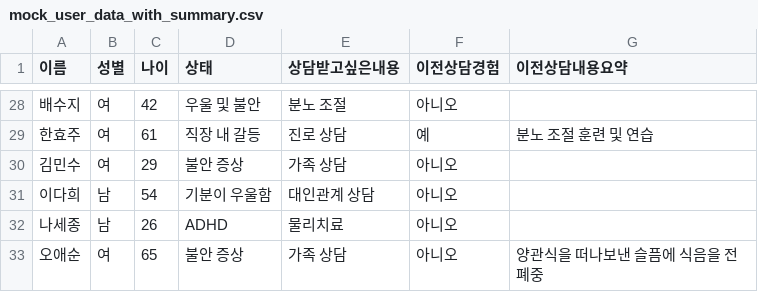
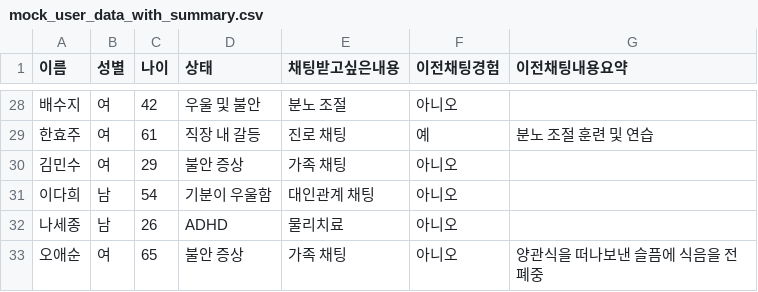
Before and after one commit to nn98/Mind_bridge, a CSV file: public/mock_user_data_with_summary.csv, drawn as a sheet; only a part is shown, gaps mark what is left out; the diff covers the shown part only.

```diff
--- a/public/mock_user_data_with_summary.csv
+++ b/public/mock_user_data_with_summary.csv
@@ -1 +1 @@
-이름,성별,나이,상태,상담받고싶은내용,이전상담경험,이전상담내용요약
+이름,성별,나이,상태,채팅받고싶은내용,이전채팅경험,이전채팅내용요약
@@ -28,6 +28,6 @@
 배수지,여,42,우울 및 불안,분노 조절,아니오,
-한효주,여,61,직장 내 갈등,진로 상담,예,분노 조절 훈련 및 연습
-김민수,여,29,불안 증상,가족 상담,아니오,
-이다희,남,54,기분이 우울함,대인관계 상담,아니오,
+한효주,여,61,직장 내 갈등,진로 채팅,예,분노 조절 훈련 및 연습
+김민수,여,29,불안 증상,가족 채팅,아니오,
+이다희,남,54,기분이 우울함,대인관계 채팅,아니오,
 나세종,남,26,ADHD,물리치료,아니오,
-오애순,여,65,불안 증상,가족 상담,아니오,양관식을 떠나보낸 슬픔에 식음을 전폐중
+오애순,여,65,불안 증상,가족 채팅,아니오,양관식을 떠나보낸 슬픔에 식음을 전폐중
```
Also changed, not shown: 28 edited cells elsewhere in this file, public/HospitalInfoWithPhone.csv, 22 other files.
